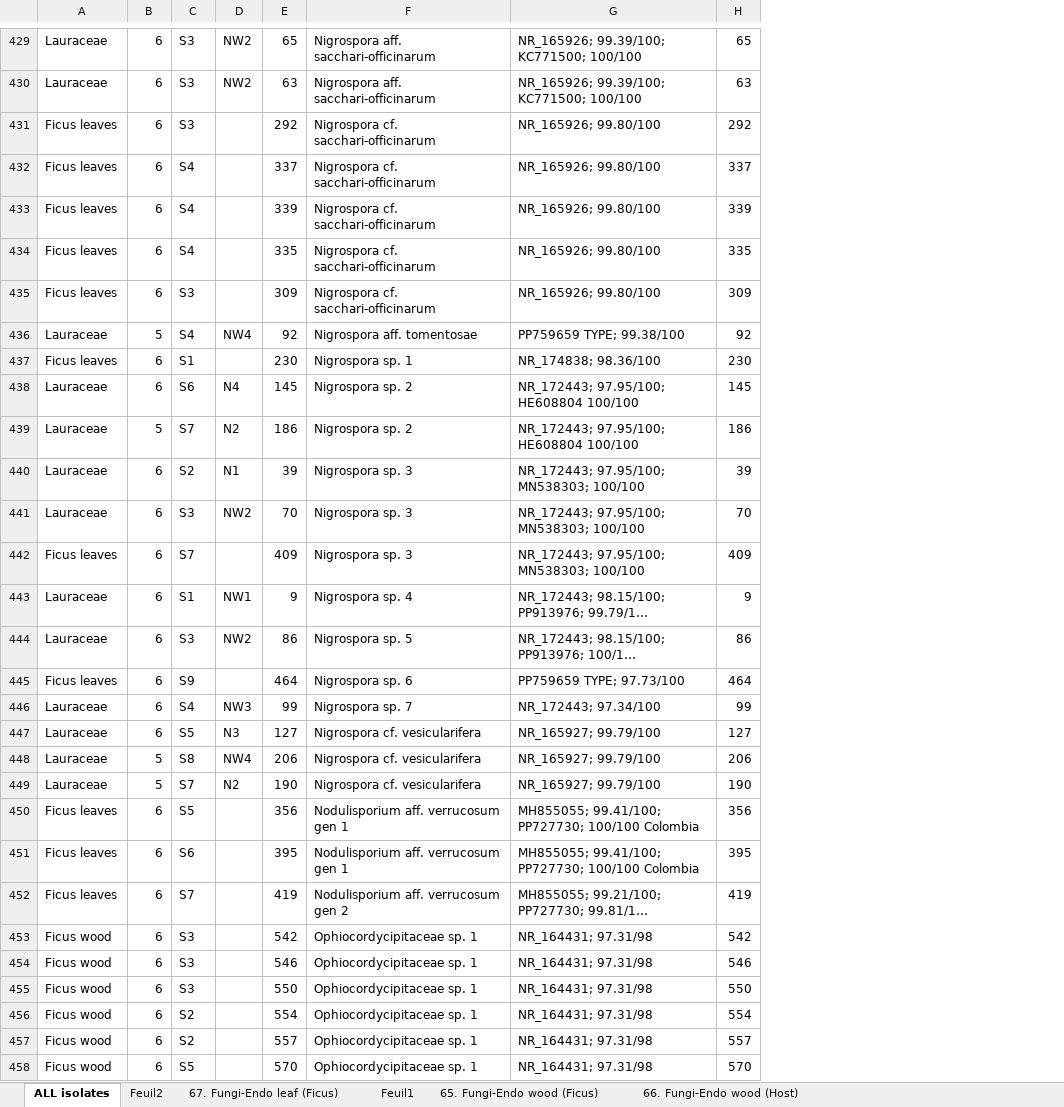
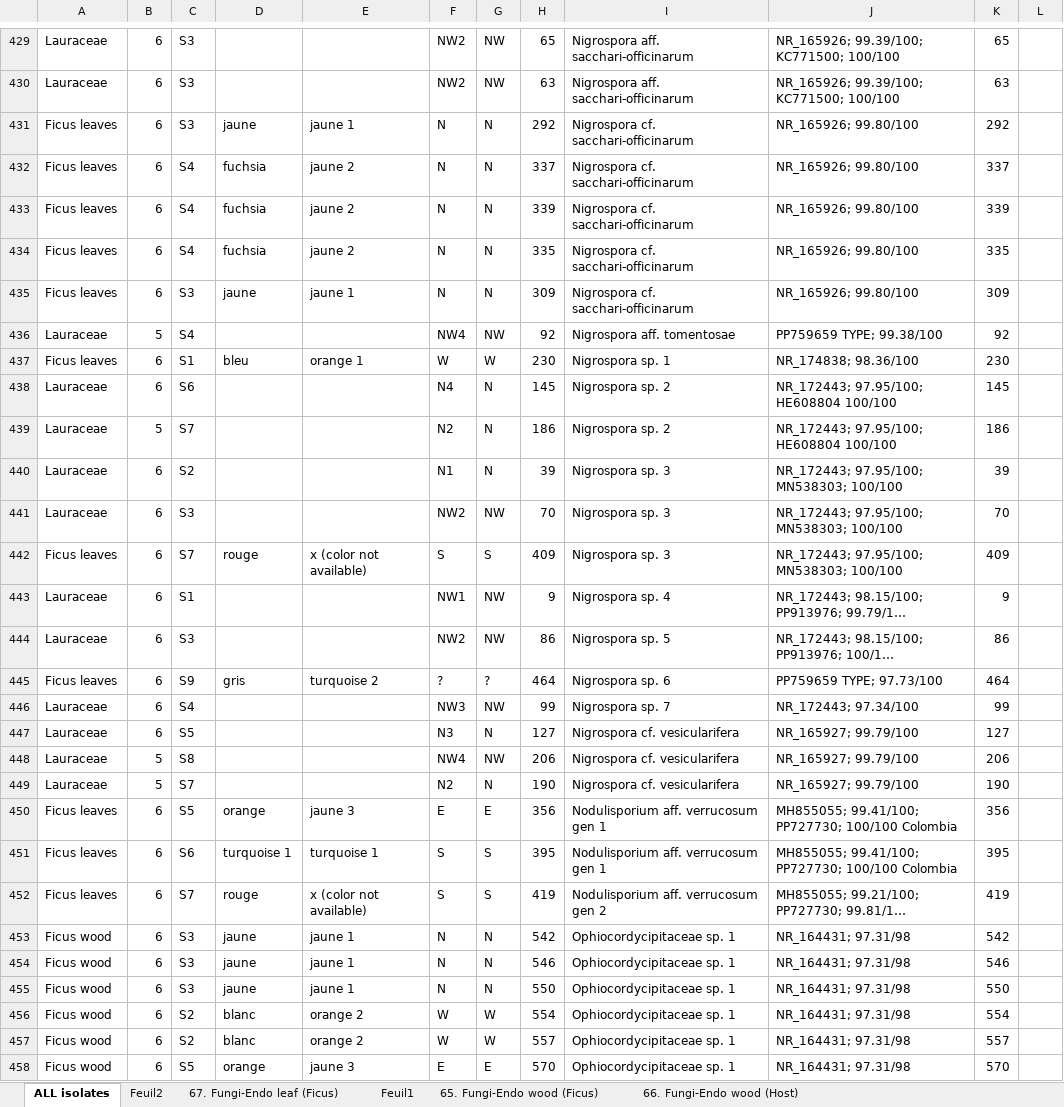
Before and after one commit to laruzzante/LOT2-fungal-endophyte-communities, an Excel workbook: LOT2_samples.xlsx, sheet ALL isolates, drawn as a sheet; only a part is shown, gaps mark what is left out; long unchanged cells end in …; values as stored, in another font and other column widths than the file's, no cell formats; addresses are those after the commit; the diff covers the shown part only; the diff names each change by its address in the sheet, - before the commit and + after, or states it on an @@ line.

```diff
--- a/LOT2_samples.xlsx (sheet ALL isolates)
+++ b/LOT2_samples.xlsx (sheet ALL isolates)
+column D, rows 431-458: jaune | fuchsia | fuchsia | fuchsia | jaune |  | bleu |  |  |  |  | rouge |  |  | gris |  |  |  |  | orange | turquoise 1 | rouge | jaune | jaune | jaune | blanc | blanc | orange
+column E, rows 431-458: jaune 1 | jaune 2 | jaune 2 | jaune 2 | jaune 1 |  | orange 1 |  |  |  |  | x (color not available) |  |  | turquoise 2 |  |  |  |  | jaune 3 | turquoise 1 | x (color not available) | jaune 1 | jaune 1 | jaune 1 | orange 2 | orange 2 | jaune 3
+column G, rows 429-458: NW | NW | N | N | N | N | N | NW | W | N | N | N | NW | S | NW | NW | ? | NW | N | NW | N | E | S | S | N | N | N | W | W | E
+column L, empty
-F431:F435: (empty)
+F431:F435: N
-F437: (empty)
+F437: W
-F442: (empty)
+F442: S
-F445: (empty)
+F445: ?
-F450: (empty)
+F450: E
-F451:F452: (empty)
+F451:F452: S
-F453:F455: (empty)
+F453:F455: N
-F456:F457: (empty)
+F456:F457: W
-F458: (empty)
+F458: E
```
Also changed, not shown: 427 edited cells elsewhere in this sheet, cell formats, 1 other file.
